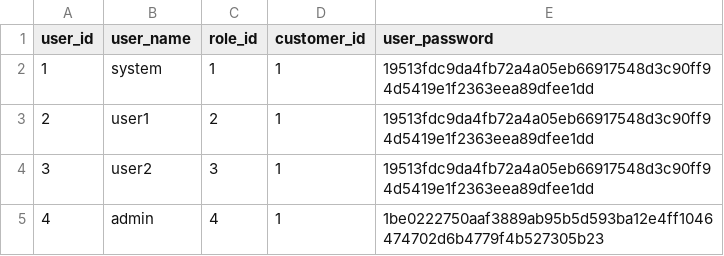
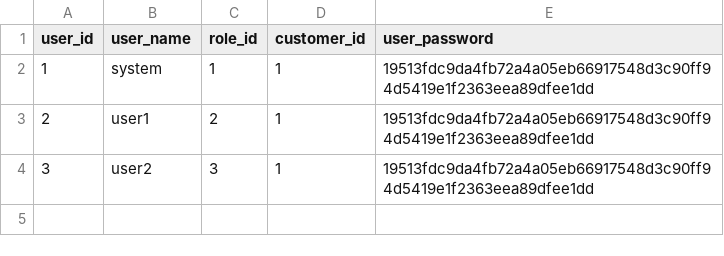
Before and after one commit to ethanrowe5379/Brightsolid_Project, a CSV file: Inputs/user.csv, drawn as a sheet.

Commit message:
Update user.csv

```diff
--- a/Inputs/user.csv
+++ b/Inputs/user.csv
@@ -4,2 +4 @@ user_id,user_name,role_id,customer_id,user_password
 3,user2,3,1,19513fdc9da4fb72a4a05eb66917548d3c90ff94d5419e1f2363eea89dfee1dd
-4,admin,4,1,1be0222750aaf3889ab95b5d593ba12e4ff1046474702d6b4779f4b527305b23
```
